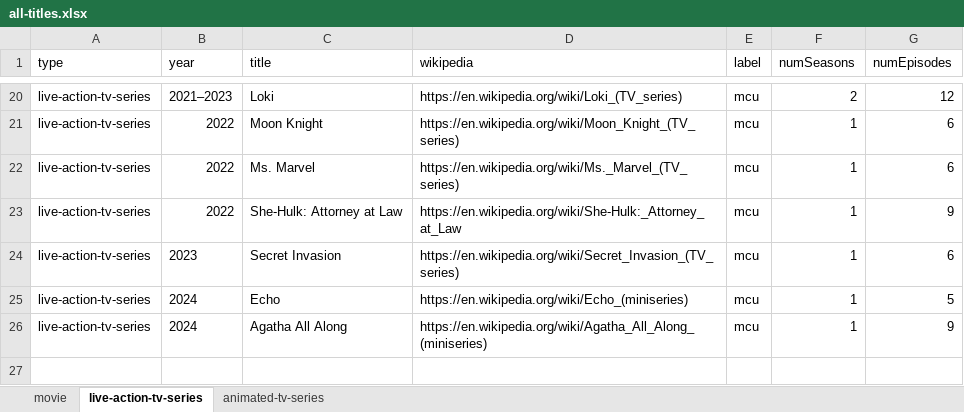
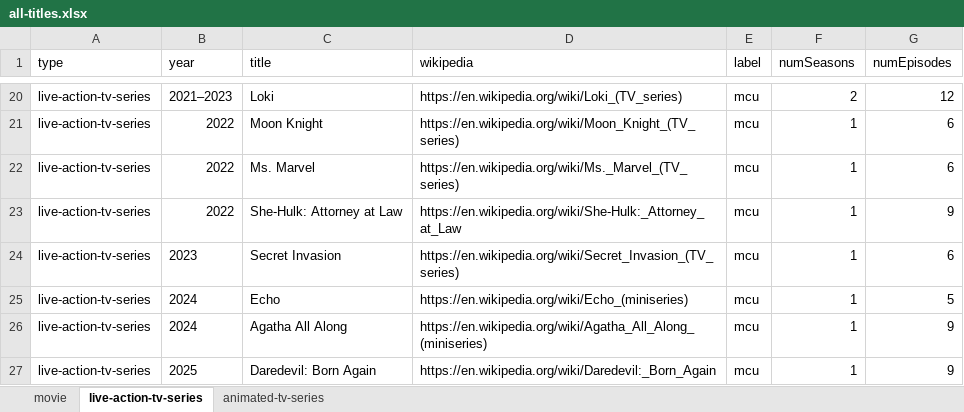
Before and after one commit to ZYinMD/marvelsnap-on-screen, an Excel workbook: facts/step4/all-titles.xlsx, sheet live-action-tv-series, drawn as a sheet; only a part is shown, gaps mark what is left out; values as stored, in another font and other column widths than the file's, no borders; the diff names each change by its address in the sheet, - before the commit and + after, or states it on an @@ line.

Commit message:
add new show Daredevil: Born Again

```diff
--- a/facts/step4/all-titles.xlsx (sheet live-action-tv-series)
+++ b/facts/step4/all-titles.xlsx (sheet live-action-tv-series)
+row 27: live-action-tv-series | 2025 | Daredevil: Born Again | https://en.wikipedia.org/wiki/Daredevil:_Born_Again | mcu | 1 | 9
```
Also changed, not shown: 3 other files.
